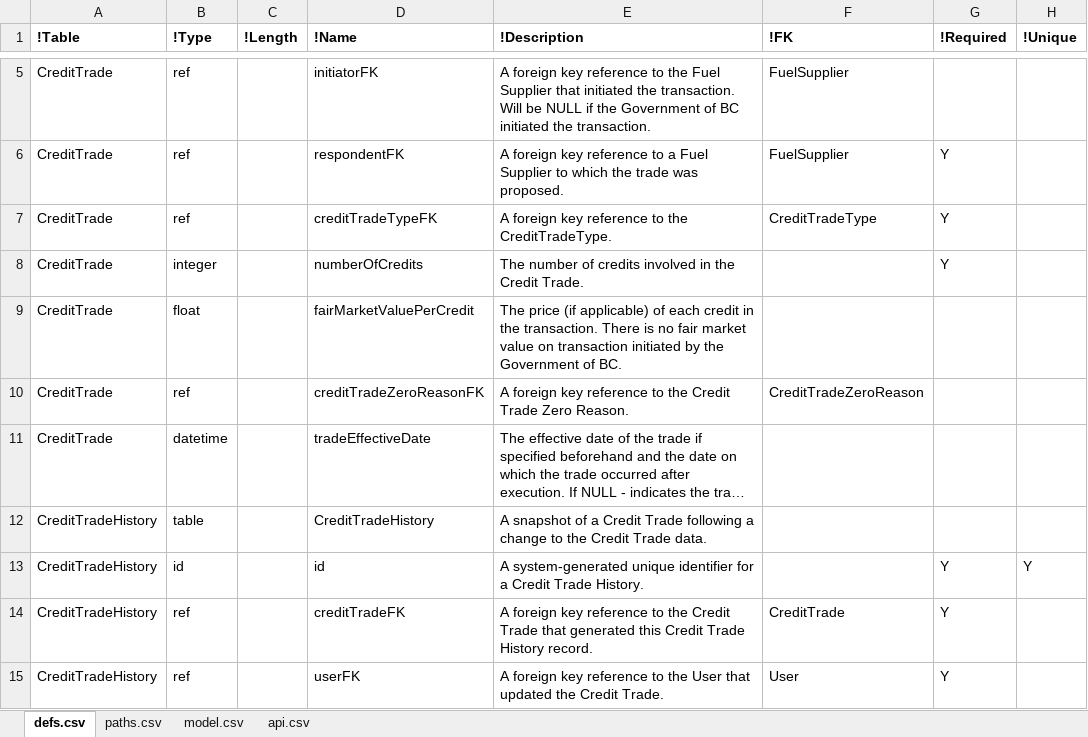
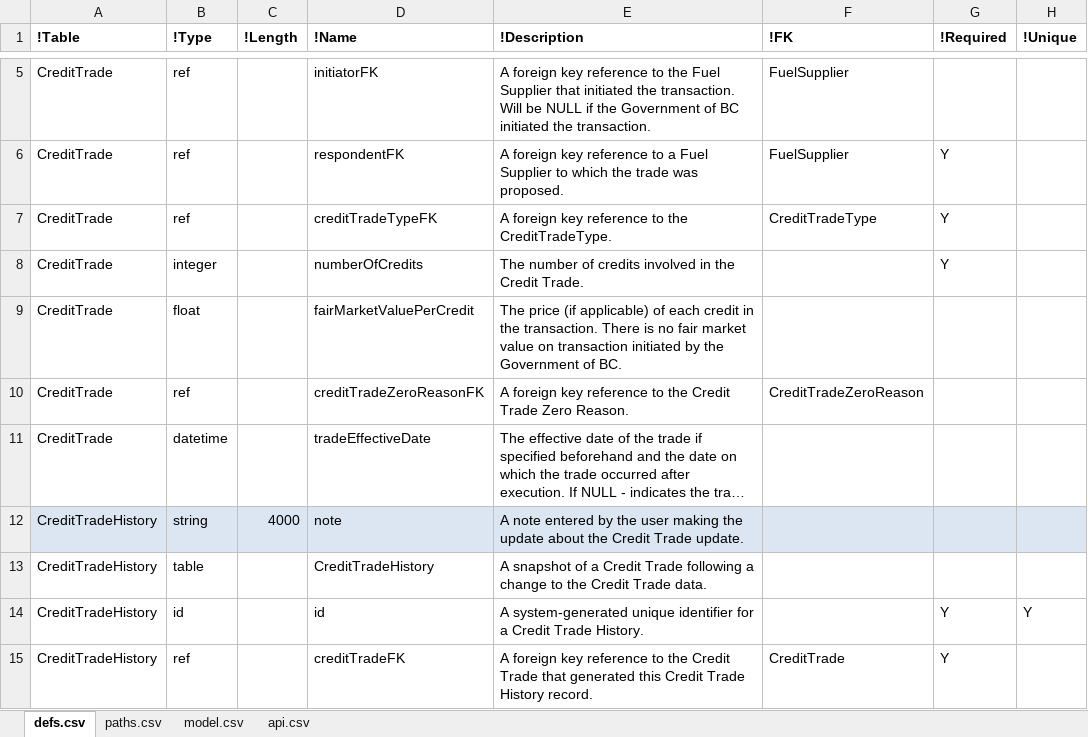
Before and after one commit to bcgov/tfrs, an Excel workbook: APISpec/in/TFRSSwagger.xlsm, sheet defs.csv, drawn as a sheet; only a part is shown, gaps mark what is left out; the shorter side is filled out with more unchanged rows; long unchanged cells end in …; values as stored, in another font and other column widths than the file's, no borders; table styles not drawn; the diff names each change by its address in the sheet, - before the commit and + after, or states it on an @@ line.

Commit message:
Added field `note` to creditTrade

```diff
--- a/APISpec/in/TFRSSwagger.xlsm (sheet defs.csv)
+++ b/APISpec/in/TFRSSwagger.xlsm (sheet defs.csv)
+row 12: CreditTradeHistory | string | 4000 | note | A note entered by the user making the update about the Credit Trade update.
```
Also changed, not shown: hidden cells.
